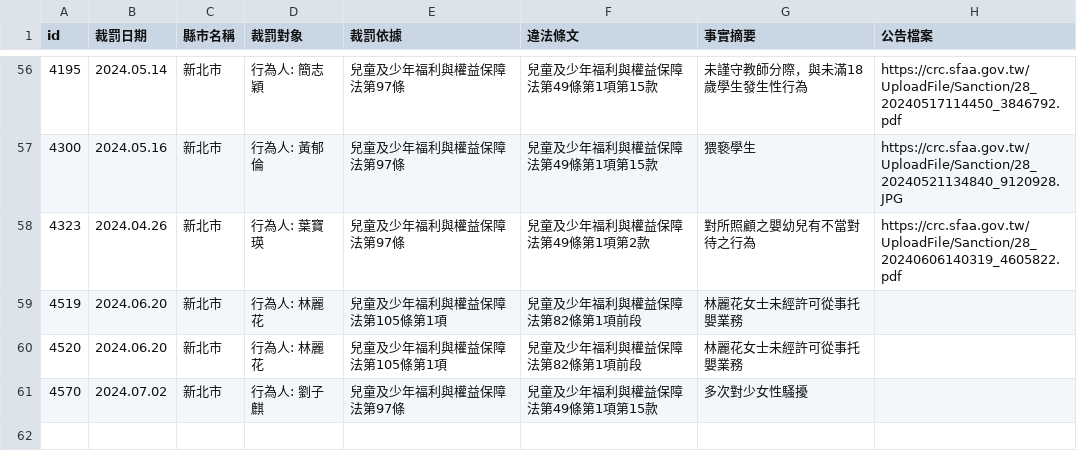
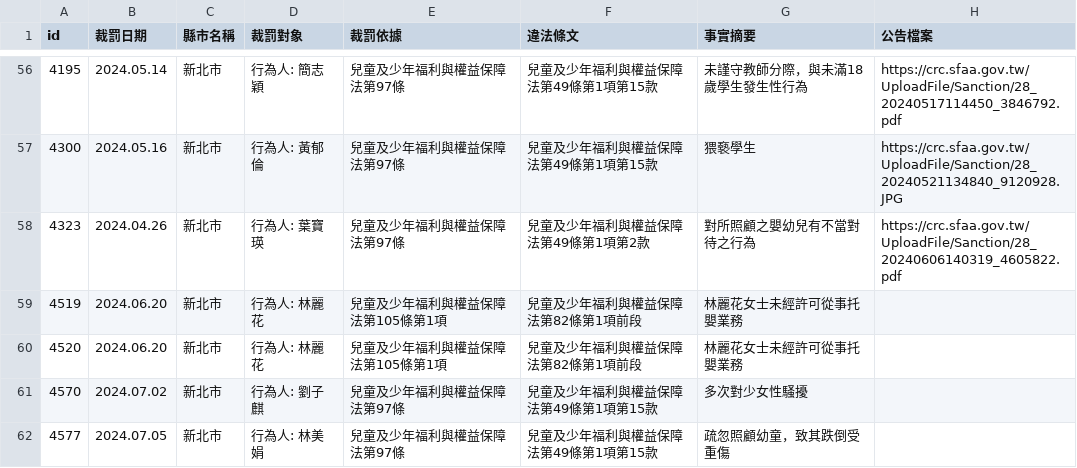
Before and after one commit to kiang/crc.sfaa.gov.tw, a CSV file: data/新北市.csv, drawn as a sheet; only a part is shown, gaps mark what is left out; the diff names each change by its address in the sheet, - before the commit and + after, or states it on an @@ line.

```diff
--- a/data/新北市.csv
+++ b/data/新北市.csv
+row 62: 4577 | 2024.07.05 | 新北市 | 行為人: 林美娟 | 兒童及少年福利與權益保障法第97條 | 兒童及少年福利與權益保障法第49條第1項第15款 | 疏忽照顧幼童，致其跌倒受重傷
```
Also changed, not shown: 2 other files.
